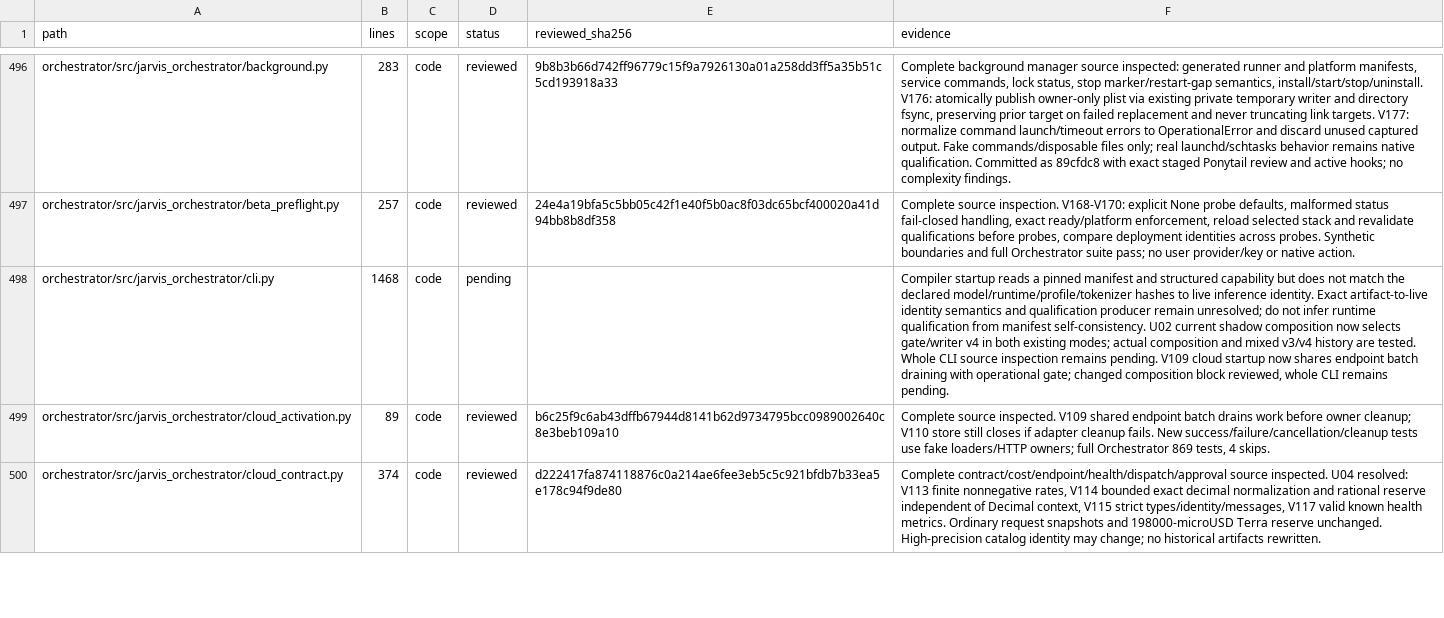
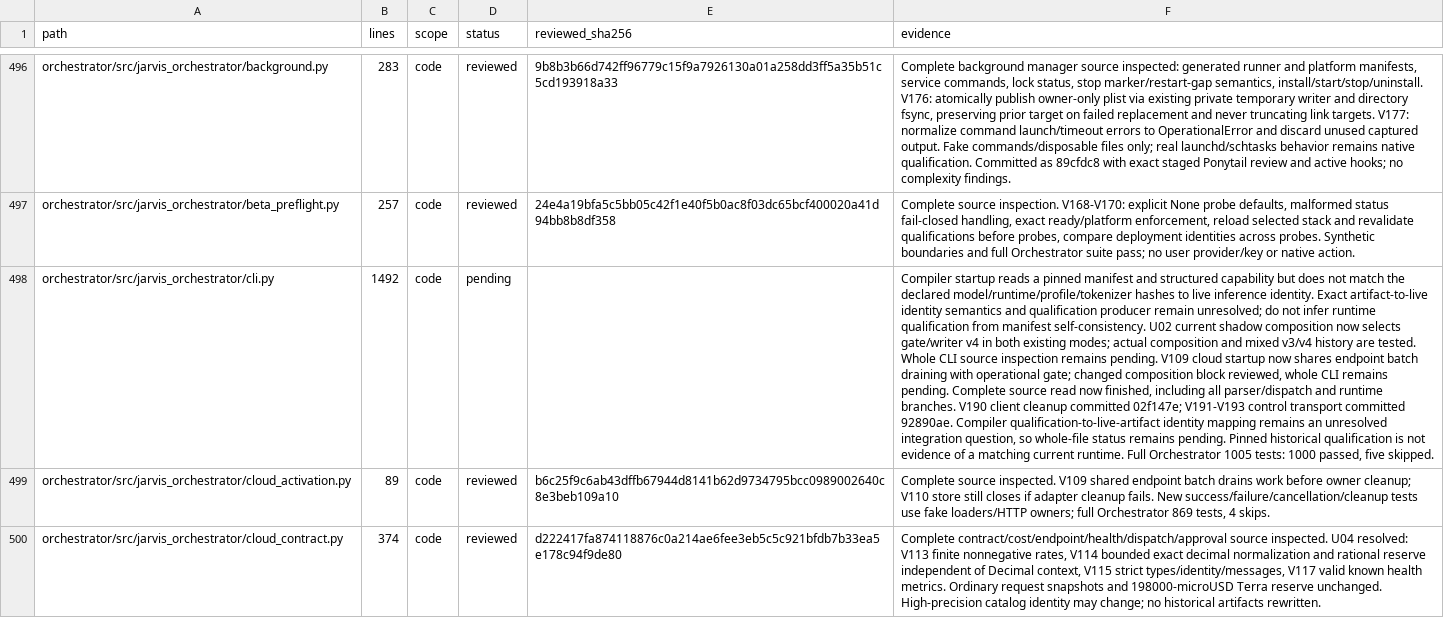
Before and after one commit to anaschatz/Cyrus, a CSV file: docs/codebase-review-coverage.csv, drawn as a sheet; only a part is shown, gaps mark what is left out; the diff covers the shown part only; the diff names each change by its address in the sheet, - before the commit and + after, or states it on an @@ line.

Commit message:
Document model ownership and CLI transport review checkpoints

```diff
--- a/docs/codebase-review-coverage.csv
+++ b/docs/codebase-review-coverage.csv
-B498 (lines): 1468
+B498 (lines): 1492
-F498 (evidence): …remains pending.
+F498 (evidence): …remains pending. Complete source read now finished, including all parser/dispatch and runtime branches. V190 client cleanup committed 02f147e; V191-V193 control transport committed 92890ae. Compiler qualification-to-live-artifact identity mapping remains an unresolved integration question, so whole-file status remains pending. Pinned historical qualification is not evidence of a matching current runtime. Full Orchestrator 1005 tests: 1000 passed, five skipped.
```
Also changed, not shown: 2 added rows and 9 edited cells elsewhere in this file, 1 other file.
